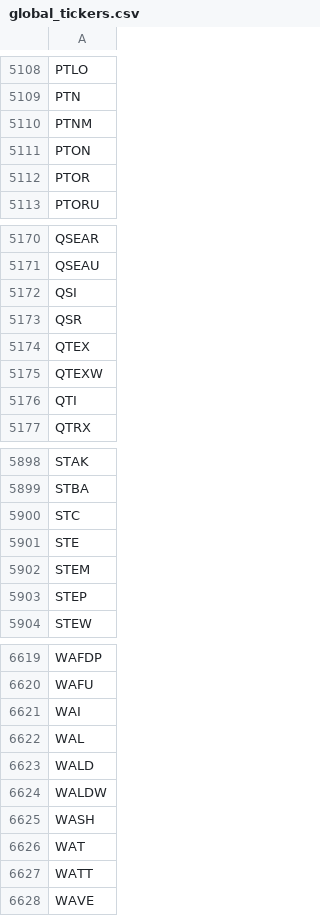
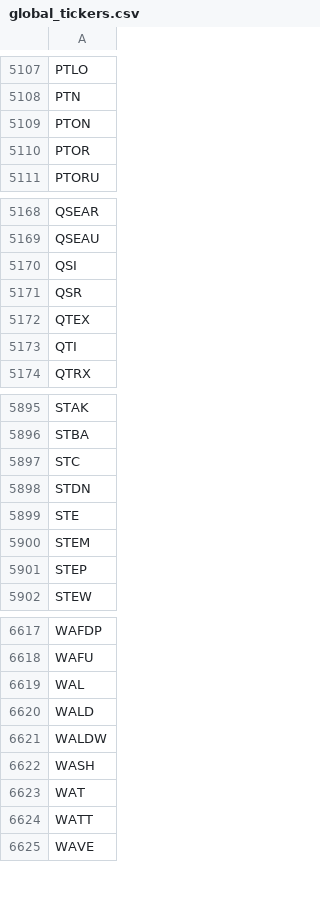
Before and after one commit to gitdhirajsv/Azalyst-Stock-Intelligence, a CSV file: global_tickers.csv, drawn as a sheet; only a part is shown, gaps mark what is left out; removed rows and columns are numbered as before the commit, all else as after; the diff covers the shown part only; the diff names each change by its address in the sheet, - before the commit and + after, or states it on an @@ line.

```diff
--- a/global_tickers.csv
+++ b/global_tickers.csv
-row 5110: PTNM
-row 5175: QTEXW
+row 5898: STDN
-row 6621: WAI
```
Also changed, not shown: 2 added rows and 3 removed rows elsewhere in this file, 1 other file.
